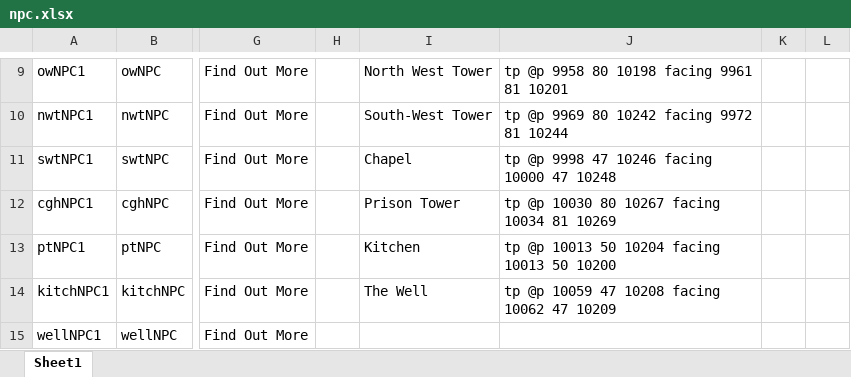
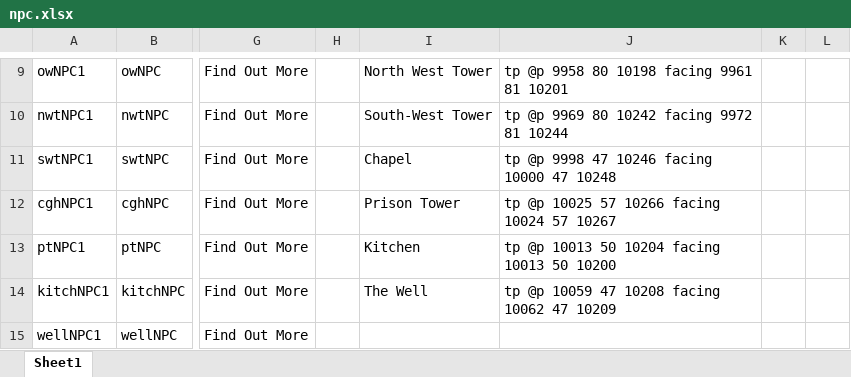
Before and after one commit to BlockBuilderJoe/Cadw-new, an Excel workbook: education/cadw_bp/dialogue/npc.xlsx, sheet Sheet1, drawn as a sheet; only a part is shown, gaps mark what is left out; values as stored, in another font and other column widths than the file's, no borders; the diff names each change by its address in the sheet, - before the commit and + after, or states it on an @@ line.

Commit message:
Updates
Small dialogue updates

```diff
--- a/education/cadw_bp/dialogue/npc.xlsx (sheet Sheet1)
+++ b/education/cadw_bp/dialogue/npc.xlsx (sheet Sheet1)
-J12: tp @p 10030 80 10267 facing 10034 81 10269
+J12: tp @p 10025 57 10266 facing 10024 57 10267
```
Also changed, not shown: 2 other files.
